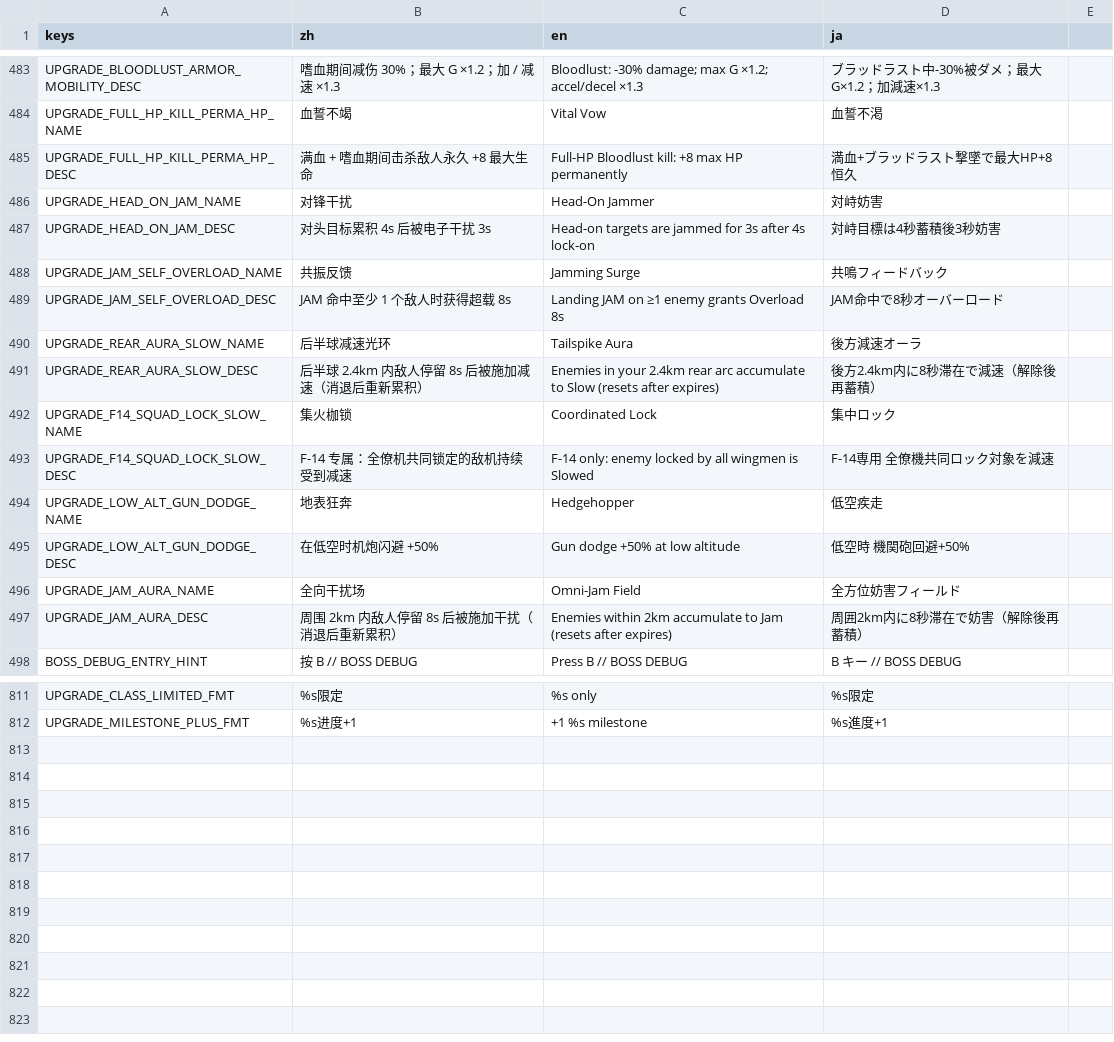
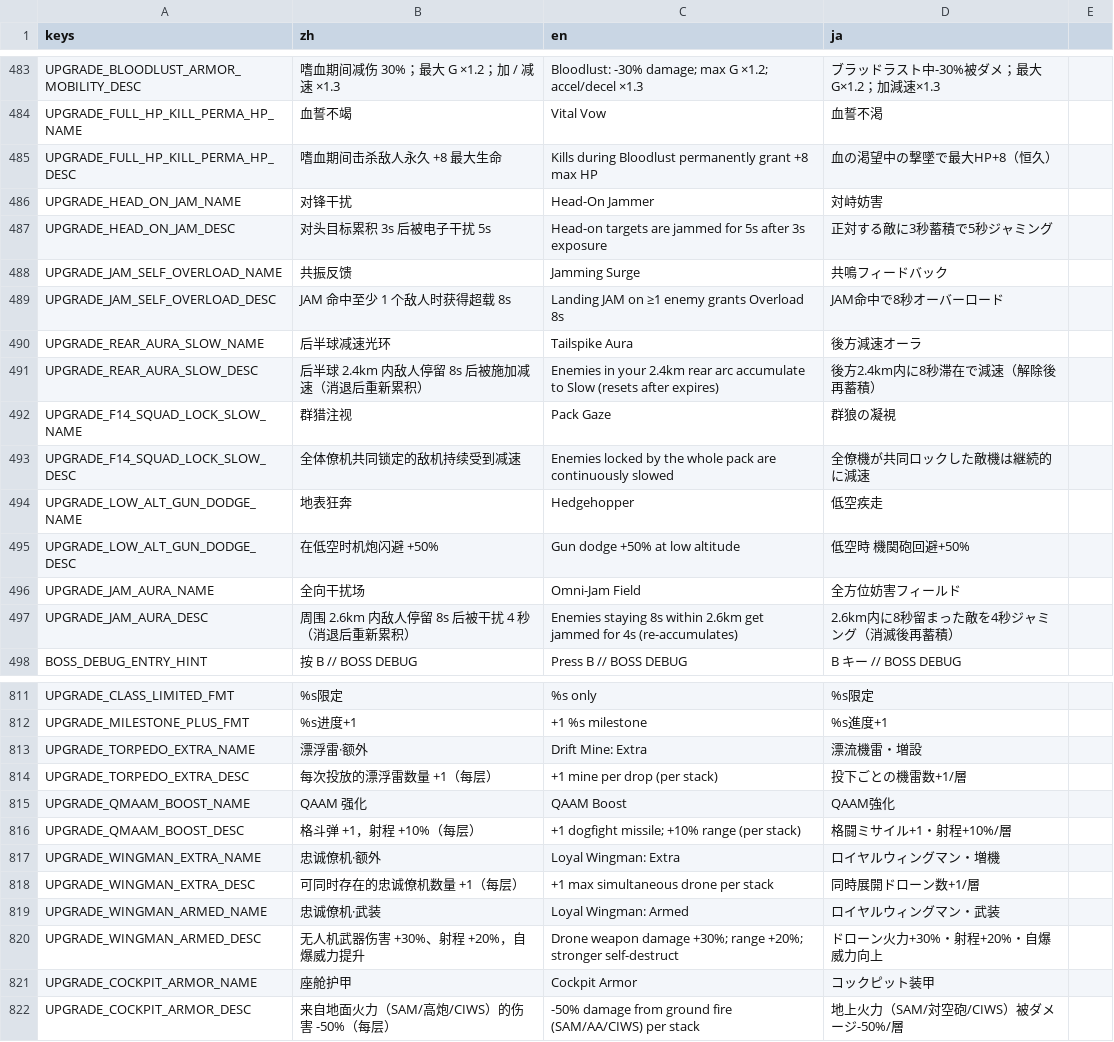
Before and after one commit to ppeerrmsk/AGL, a CSV file: i18n/translations.csv, drawn as a sheet; only a part is shown, gaps mark what is left out; the diff covers the shown part only.

```diff
--- a/i18n/translations.csv
+++ b/i18n/translations.csv
@@ -484,5 +484,5 @@ UPGRADE_BLOODLUST_ARMOR_MOBILITY_DESC,嗜血期间减伤 30%；最大 G ×1.2；
 UPGRADE_FULL_HP_KILL_PERMA_HP_NAME,血誓不竭,Vital Vow,血誓不渇
-UPGRADE_FULL_HP_KILL_PERMA_HP_DESC,满血 + 嗜血期间击杀敌人永久 +8 最大生命,Full-HP Bloodlust kill: +8 max HP permanently,満血+ブラッドラスト撃墜で最大HP+8恒久
+UPGRADE_FULL_HP_KILL_PERMA_HP_DESC,嗜血期间击杀敌人永久 +8 最大生命,Kills during Bloodlust permanently grant +8 max HP,血の渇望中の撃墜で最大HP+8（恒久）
 UPGRADE_HEAD_ON_JAM_NAME,对锋干扰,Head-On Jammer,対峙妨害
-UPGRADE_HEAD_ON_JAM_DESC,对头目标累积 4s 后被电子干扰 3s,Head-on targets are jammed for 3s after 4s lock-on,対峙目標は4秒蓄積後3秒妨害
+UPGRADE_HEAD_ON_JAM_DESC,对头目标累积 3s 后被电子干扰 5s,Head-on targets are jammed for 5s after 3s exposure,正対する敵に3秒蓄積で5秒ジャミング
 UPGRADE_JAM_SELF_OVERLOAD_NAME,共振反馈,Jamming Surge,共鳴フィードバック
@@ -491,4 +491,4 @@ UPGRADE_REAR_AURA_SLOW_NAME,后半球减速光环,Tailspike Aura,後方減速オ
 UPGRADE_REAR_AURA_SLOW_DESC,后半球 2.4km 内敌人停留 8s 后被施加减速（消退后重新累积）,Enemies in your 2.4km rear arc accumulate to Slow (resets after expires),後方2.4km内に8秒滞在で減速（解除後再蓄積）
-UPGRADE_F14_SQUAD_LOCK_SLOW_NAME,集火枷锁,Coordinated Lock,集中ロック
-UPGRADE_F14_SQUAD_LOCK_SLOW_DESC,F-14 专属：全僚机共同锁定的敌机持续受到减速,F-14 only: enemy locked by all wingmen is Slowed,F-14専用 全僚機共同ロック対象を減速
+UPGRADE_F14_SQUAD_LOCK_SLOW_NAME,群猎注视,Pack Gaze,群狼の凝視
+UPGRADE_F14_SQUAD_LOCK_SLOW_DESC,全体僚机共同锁定的敌机持续受到减速,Enemies locked by the whole pack are continuously slowed,全僚機が共同ロックした敵機は継続的に減速
 UPGRADE_LOW_ALT_GUN_DODGE_NAME,地表狂奔,Hedgehopper,低空疾走
@@ -496,3 +496,3 @@ UPGRADE_LOW_ALT_GUN_DODGE_DESC,在低空时机炮闪避 +50%,Gun dodge +50% at l
 UPGRADE_JAM_AURA_NAME,全向干扰场,Omni-Jam Field,全方位妨害フィールド
-UPGRADE_JAM_AURA_DESC,周围 2km 内敌人停留 8s 后被施加干扰（消退后重新累积）,Enemies within 2km accumulate to Jam (resets after expires),周囲2km内に8秒滞在で妨害（解除後再蓄積）
+UPGRADE_JAM_AURA_DESC,周围 2.6km 内敌人停留 8s 后被干扰 4 秒（消退后重新累积）,Enemies staying 8s within 2.6km get jammed for 4s (re-accumulates),2.6km内に8秒留まった敵を4秒ジャミング（消滅後再蓄積）
 BOSS_DEBUG_ENTRY_HINT,按 B  // BOSS DEBUG,Press B  // BOSS DEBUG,B キー  // BOSS DEBUG
@@ -812 +812,11 @@ UPGRADE_CLASS_LIMITED_FMT,%s限定,%s only,%s限定
 UPGRADE_MILESTONE_PLUS_FMT,%s进度+1,+1 %s milestone,%s進度+1
+UPGRADE_TORPEDO_EXTRA_NAME,漂浮雷·额外,Drift Mine: Extra,漂流機雷・増設
+UPGRADE_TORPEDO_EXTRA_DESC,每次投放的漂浮雷数量 +1（每层）,+1 mine per drop (per stack),投下ごとの機雷数+1/層
+UPGRADE_QMAAM_BOOST_NAME,QAAM 强化,QAAM Boost,QAAM強化
+UPGRADE_QMAAM_BOOST_DESC,格斗弹 +1，射程 +10%（每层）,+1 dogfight missile; +10% range (per stack),格闘ミサイル+1・射程+10%/層
+UPGRADE_WINGMAN_EXTRA_NAME,忠诚僚机·额外,Loyal Wingman: Extra,ロイヤルウィングマン・増機
+UPGRADE_WINGMAN_EXTRA_DESC,可同时存在的忠诚僚机数量 +1（每层）,+1 max simultaneous drone per stack,同時展開ドローン数+1/層
+UPGRADE_WINGMAN_ARMED_NAME,忠诚僚机·武装,Loyal Wingman: Armed,ロイヤルウィングマン・武装
+UPGRADE_WINGMAN_ARMED_DESC,无人机武器伤害 +30%、射程 +20%，自爆威力提升,Drone weapon damage +30%; range +20%; stronger self-destruct,ドローン火力+30%・射程+20%・自爆威力向上
+UPGRADE_COCKPIT_ARMOR_NAME,座舱护甲,Cockpit Armor,コックピット装甲
+UPGRADE_COCKPIT_ARMOR_DESC,来自地面火力（SAM/高炮/CIWS）的伤害 -50%（每层）,-50% damage from ground fire (SAM/AA/CIWS) per stack,地上火力（SAM/対空砲/CIWS）被ダメージ-50%/層
```
Also changed, not shown: 72 edited cells elsewhere in this file, 14 other files.
